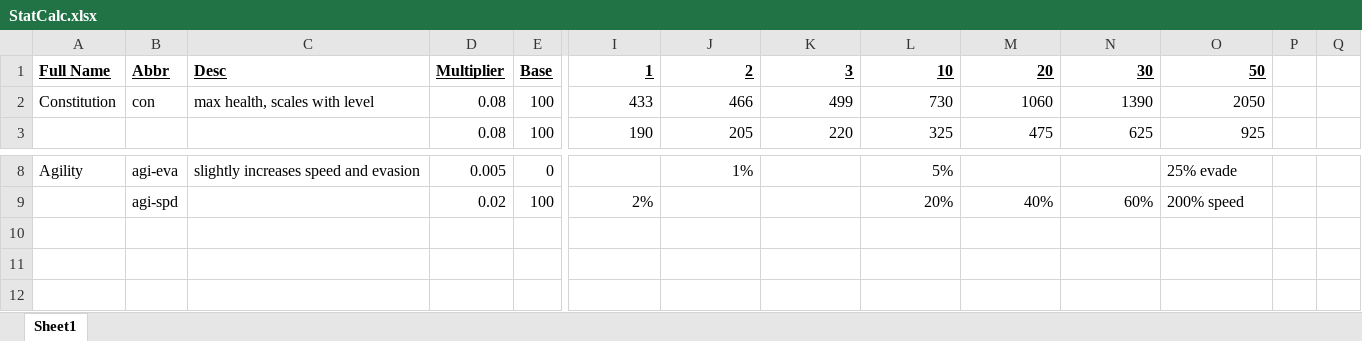
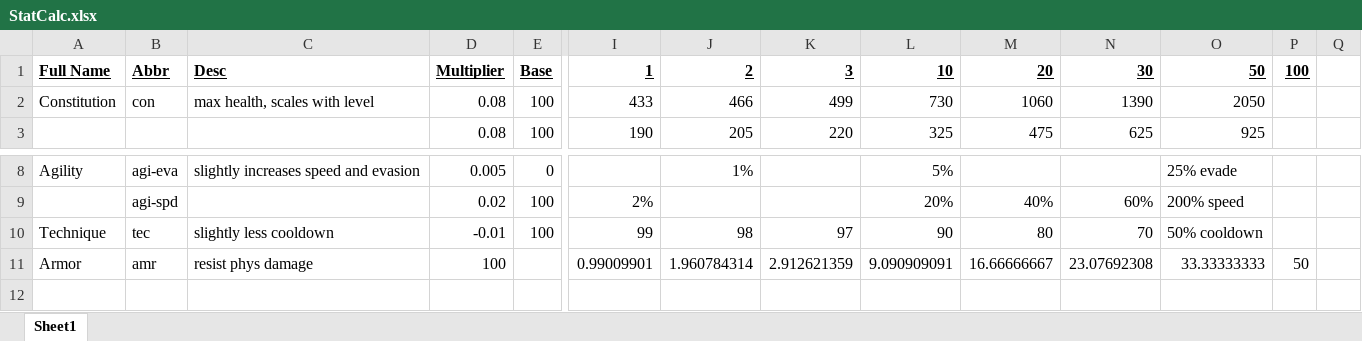
Before and after one commit to HoldenErnest/Adv-docs, an Excel workbook: Stats/StatCalc.xlsx, sheet Sheet1, drawn as a sheet; only a part is shown, gaps mark what is left out; values as stored, in another font and other column widths than the file's, no borders; rows hold the shown columns only; the diff names each change by its address in the sheet, - before the commit and + after, or states it on an @@ line.

```diff
--- a/Stats/StatCalc.xlsx (sheet Sheet1)
+++ b/Stats/StatCalc.xlsx (sheet Sheet1)
-P1: (empty)
+P1: 100
-row 10: (empty)
+row 10: Technique | tec | slightly less cooldown | -0.01 | 100 | 99 | 98 | 97 | 90 | 80 | 70 | 50% cooldown
-row 11: (empty)
+row 11: Armor | amr | resist phys damage | 100 |  | 0.99009901 | 1.960784314 | 2.912621359 | 9.090909091 | 16.66666667 | 23.07692308 | 33.33333333 | 50
```
Also changed, not shown: 1 other file.
